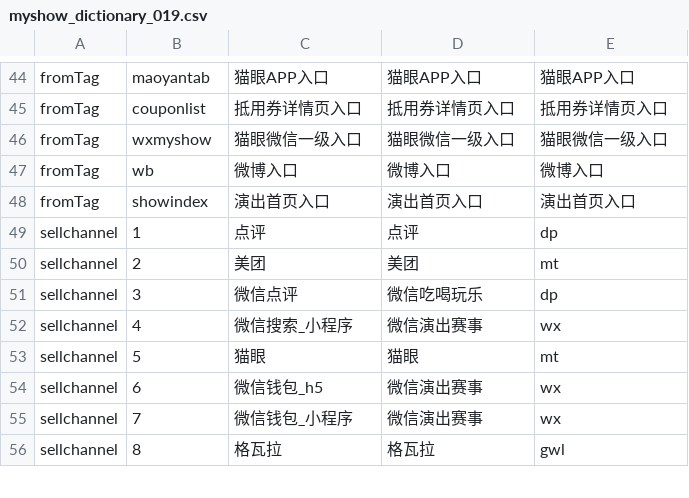
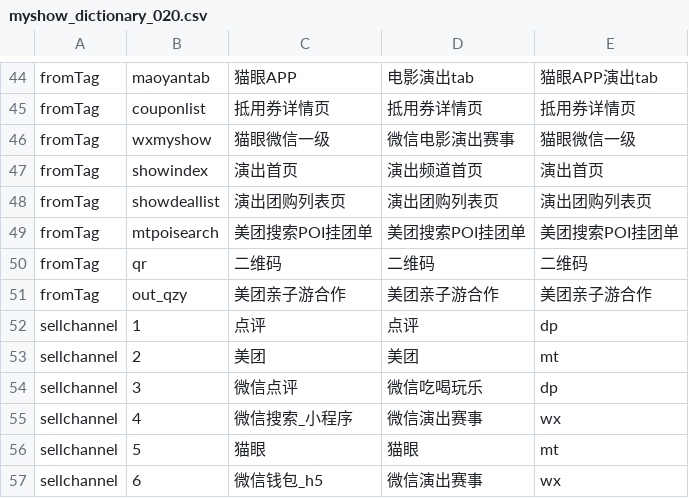
Before and after one commit to fnfly2005/omy_code, a CSV file: table/myshow_dictionary_020.csv (was table/myshow_dictionary_019.csv), drawn as a sheet; only a part is shown, gaps mark what is left out; the shorter side is filled out with more unchanged rows; removed rows and columns are numbered as before the commit, all else as after; the diff covers the shown part only; the diff names each change by its address in the sheet, - before the commit and + after, or states it on an @@ line.

```diff
--- a/table/myshow_dictionary_019.csv
+++ b/table/myshow_dictionary_020.csv
-C44: 猫眼APP入口
+C44: 猫眼APP
-D44: 猫眼APP入口
+D44: 电影演出tab
-E44: 猫眼APP入口
+E44: 猫眼APP演出tab
-C45: 抵用券详情页入口
+C45: 抵用券详情页
-D45: 抵用券详情页入口
+D45: 抵用券详情页
-E45: 抵用券详情页入口
+E45: 抵用券详情页
-C46: 猫眼微信一级入口
+C46: 猫眼微信一级
-D46: 猫眼微信一级入口
+D46: 微信电影演出赛事
-E46: 猫眼微信一级入口
+E46: 猫眼微信一级
-row 47: fromTag | wb | 微博入口 | 微博入口 | 微博入口
-C47: 演出首页入口
+C47: 演出首页
-D47: 演出首页入口
+D47: 演出频道首页
-E47: 演出首页入口
+E47: 演出首页
+row 48: fromTag | showdeallist | 演出团购列表页 | 演出团购列表页 | 演出团购列表页
+row 49: fromTag | mtpoisearch | 美团搜索POI挂团单 | 美团搜索POI挂团单 | 美团搜索POI挂团单
+row 50: fromTag | qr | 二维码 | 二维码 | 二维码
+row 51: fromTag | out_qzy | 美团亲子游合作 | 美团亲子游合作 | 美团亲子游合作
```
Also changed, not shown: 32 edited cells elsewhere in this file, 8 other files.
